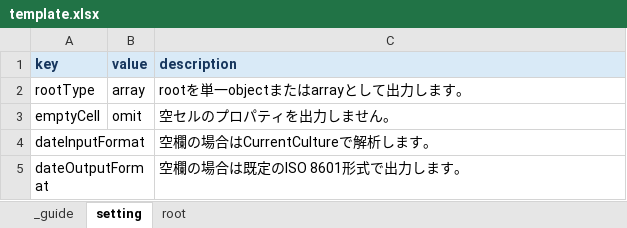
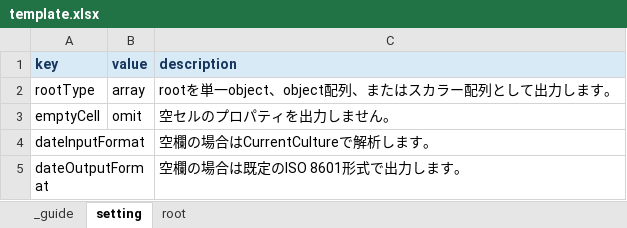
Before and after one commit to DaichaPeCa/ExcelToJson, an Excel workbook: samples/template.xlsx, sheet setting, drawn as a sheet; values as stored, in another font and other column widths than the file's, no borders; the diff names each change by its address in the sheet, - before the commit and + after, or states it on an @@ line.

```diff
--- a/samples/template.xlsx (sheet setting)
+++ b/samples/template.xlsx (sheet setting)
-C2 (description): rootを単一objectまたはarrayとして出力します。
+C2 (description): rootを単一object、object配列、またはスカラー配列として出力します。
```
Also changed, not shown: sheet _guide, samples/sample.xlsx, 9 other files.
